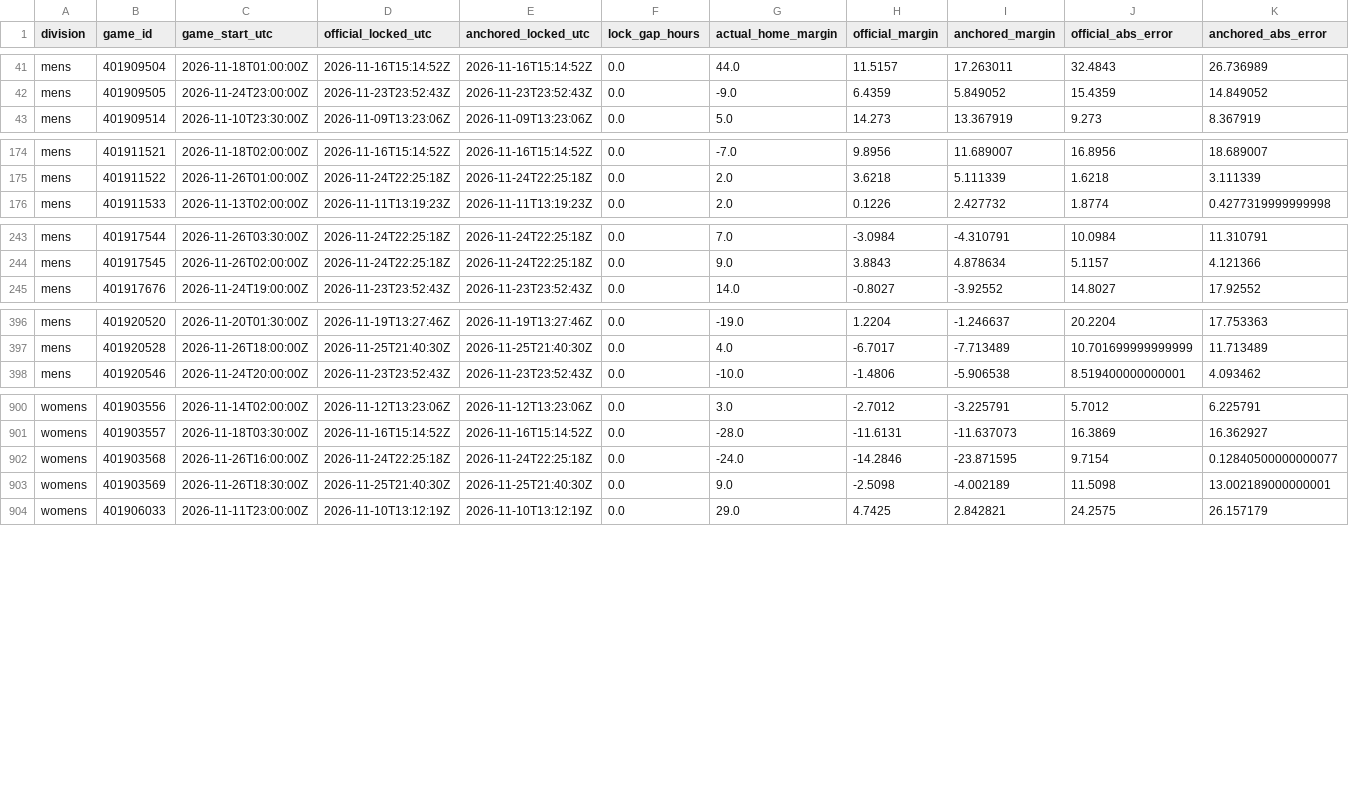
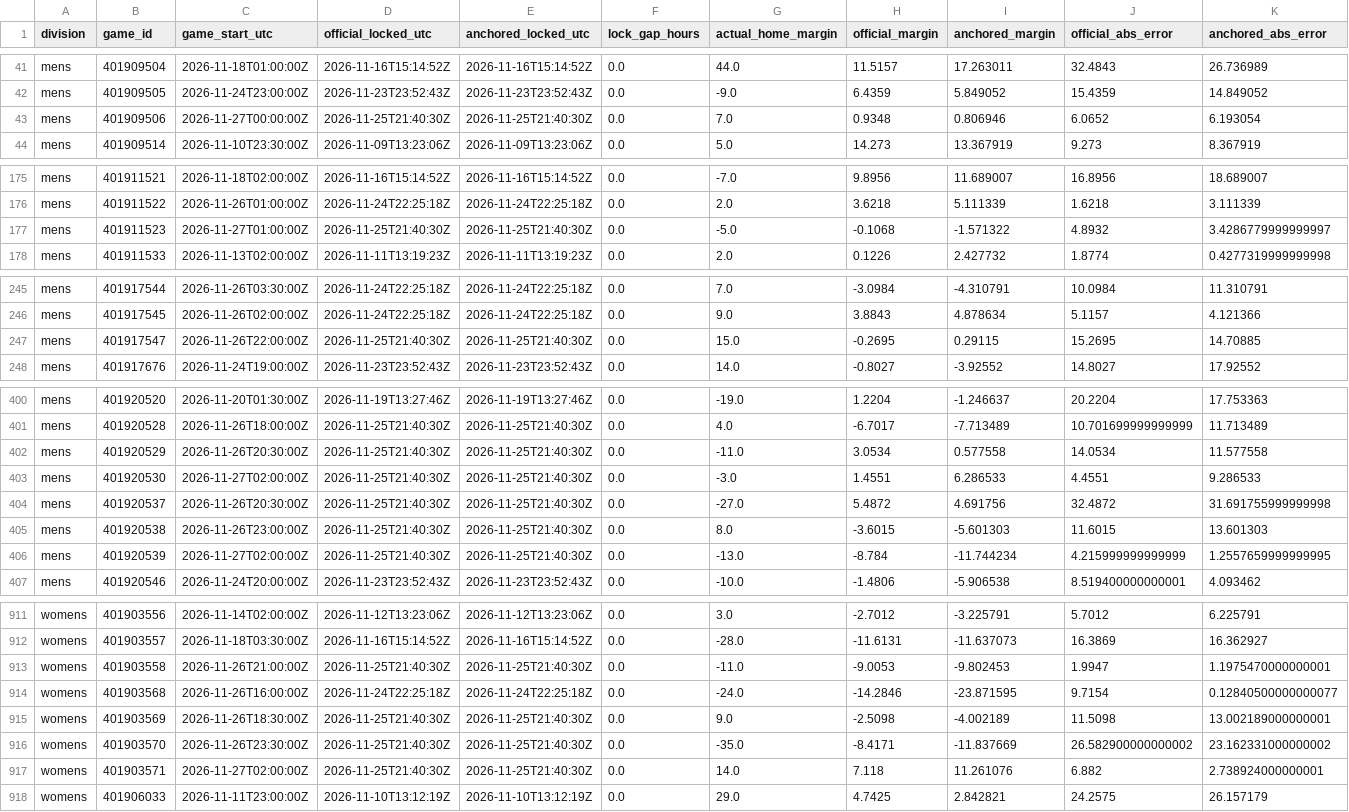
Before and after one commit to hcaver16-arch/college-basketball-ratings, a CSV file: data/prospective/2026-27/anchored_pairs_v233.csv, drawn as a sheet; only a part is shown, gaps mark what is left out; rows hold the shown columns only; the diff covers the shown part only; the diff names each change by its address in the sheet, - before the commit and + after, or states it on an @@ line.

```diff
--- a/data/prospective/2026-27/anchored_pairs_v233.csv
+++ b/data/prospective/2026-27/anchored_pairs_v233.csv
+row 43: mens | 401909506 | 2026-11-27T00:00:00Z | 2026-11-25T21:40:30Z | 2026-11-25T21:40:30Z | 0.0 | 7.0 | 0.9348 | 0.806946 | 6.0652 | 6.193054
+row 177: mens | 401911523 | 2026-11-27T01:00:00Z | 2026-11-25T21:40:30Z | 2026-11-25T21:40:30Z | 0.0 | -5.0 | -0.1068 | -1.571322 | 4.8932 | 3.4286779999999997
+row 247: mens | 401917547 | 2026-11-26T22:00:00Z | 2026-11-25T21:40:30Z | 2026-11-25T21:40:30Z | 0.0 | 15.0 | -0.2695 | 0.29115 | 15.2695 | 14.70885
+row 402: mens | 401920529 | 2026-11-26T20:30:00Z | 2026-11-25T21:40:30Z | 2026-11-25T21:40:30Z | 0.0 | -11.0 | 3.0534 | 0.577558 | 14.0534 | 11.577558
+row 403: mens | 401920530 | 2026-11-27T02:00:00Z | 2026-11-25T21:40:30Z | 2026-11-25T21:40:30Z | 0.0 | -3.0 | 1.4551 | 6.286533 | 4.4551 | 9.286533
+row 404: mens | 401920537 | 2026-11-26T20:30:00Z | 2026-11-25T21:40:30Z | 2026-11-25T21:40:30Z | 0.0 | -27.0 | 5.4872 | 4.691756 | 32.4872 | 31.691755999999998
+row 405: mens | 401920538 | 2026-11-26T23:00:00Z | 2026-11-25T21:40:30Z | 2026-11-25T21:40:30Z | 0.0 | 8.0 | -3.6015 | -5.601303 | 11.6015 | 13.601303
+row 406: mens | 401920539 | 2026-11-27T02:00:00Z | 2026-11-25T21:40:30Z | 2026-11-25T21:40:30Z | 0.0 | -13.0 | -8.784 | -11.744234 | 4.215999999999999 | 1.2557659999999995
+row 913: womens | 401903558 | 2026-11-26T21:00:00Z | 2026-11-25T21:40:30Z | 2026-11-25T21:40:30Z | 0.0 | -11.0 | -9.0053 | -9.802453 | 1.9947 | 1.1975470000000001
+row 916: womens | 401903570 | 2026-11-26T23:30:00Z | 2026-11-25T21:40:30Z | 2026-11-25T21:40:30Z | 0.0 | -35.0 | -8.4171 | -11.837669 | 26.582900000000002 | 23.162331000000002
+row 917: womens | 401903571 | 2026-11-27T02:00:00Z | 2026-11-25T21:40:30Z | 2026-11-25T21:40:30Z | 0.0 | 14.0 | 7.118 | 11.261076 | 6.882 | 2.738924000000001
```
Also changed, not shown: 5 added rows elsewhere in this file, data/prospective/2026-27/results.csv, 5 other files.
